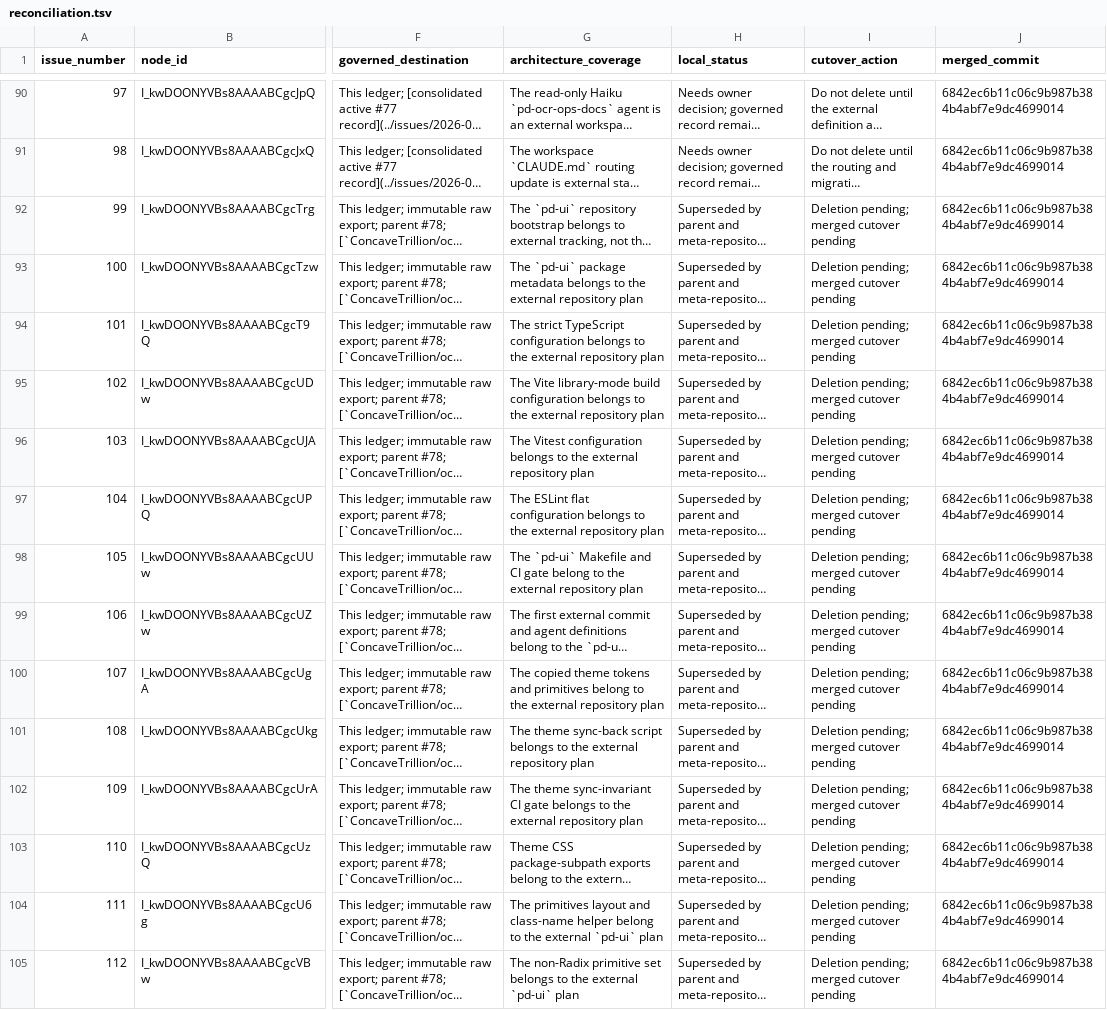
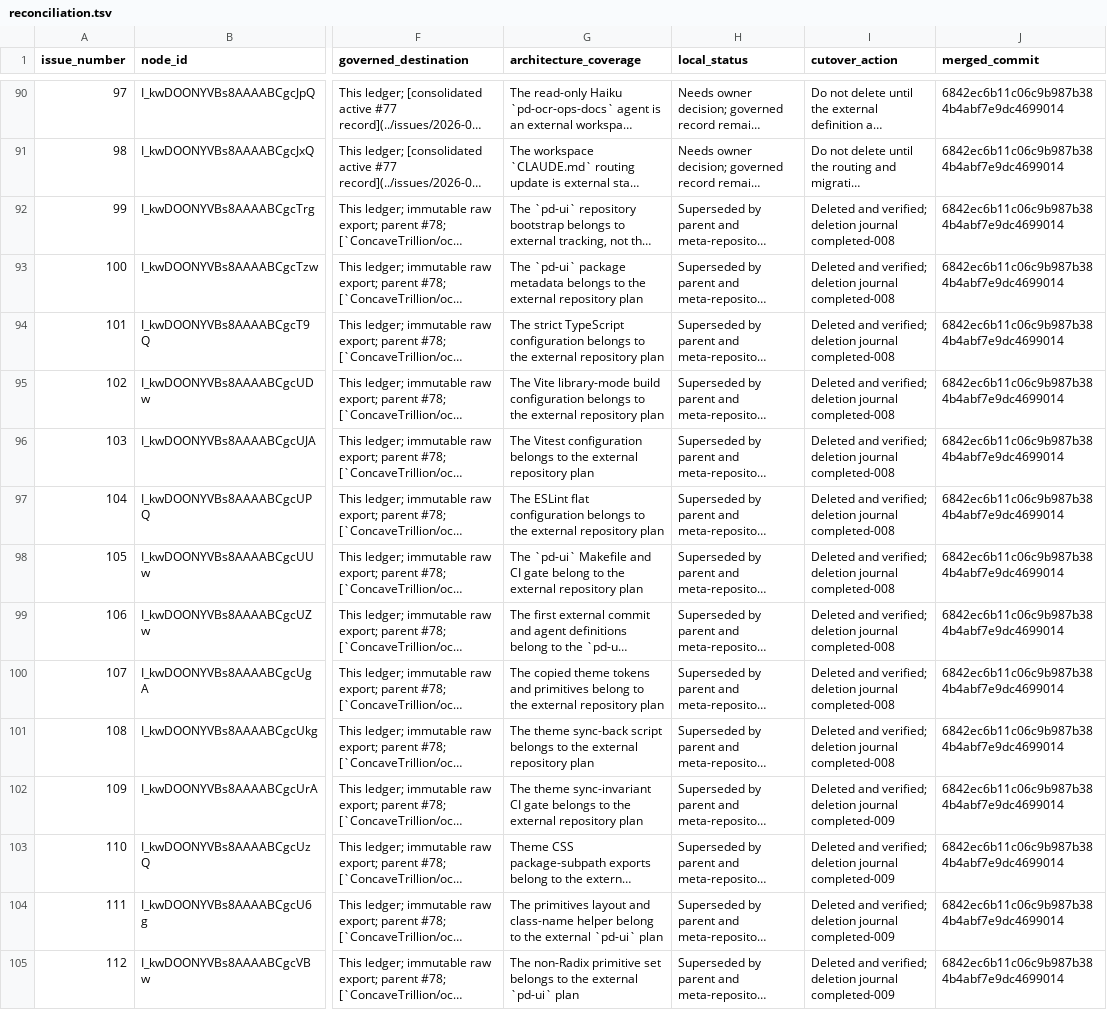
Before and after one commit to pdomain/pdomain-book-tools, a TSV file: migration/github-issues/reconciliation.tsv, drawn as a sheet; only a part is shown, gaps mark what is left out; long unchanged cells end in …; the diff covers the shown part only; the diff names each change by its address in the sheet, - before the commit and + after, or states it on an @@ line.

Commit message:
docs: reconcile completed issue deletion

```diff
--- a/migration/github-issues/reconciliation.tsv
+++ b/migration/github-issues/reconciliation.tsv
-I92:I101 (cutover_action): Deletion pending; merged cutover pending
+I92:I101 (cutover_action): Deleted and verified; deletion journal completed-008
-I102:I105 (cutover_action): Deletion pending; merged cutover pending
+I102:I105 (cutover_action): Deleted and verified; deletion journal completed-009
```
Also changed, not shown: 157 edited cells elsewhere in this file, 4 other files.
